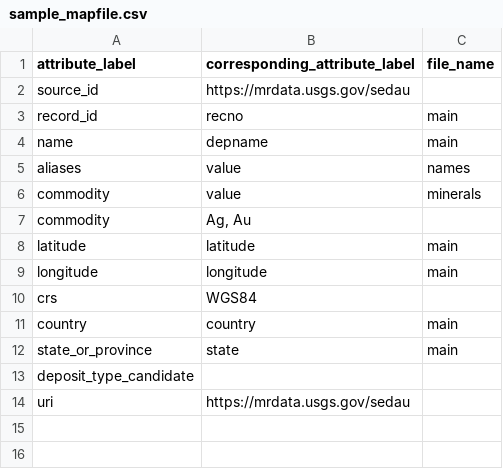
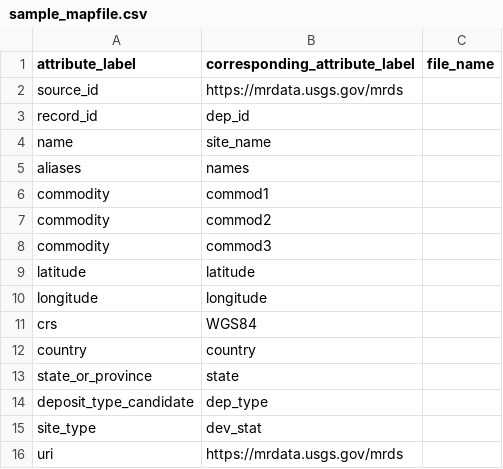
Before and after one commit to DARPA-CRITICALMAAS/umn-ta2-mineral-site-linkage, a CSV file: sample_mapfile.csv, drawn as a sheet.

```diff
--- a/sample_mapfile.csv
+++ b/sample_mapfile.csv
@@ -1,14 +1,16 @@
 attribute_label,corresponding_attribute_label,file_name
-source_id,"https://mrdata.usgs.gov/sedau",
-record_id,recno,main
-name,depname,main
-aliases,value,names
-commodity,value,minerals
-commodity,"Ag, Au",
-latitude,latitude,main
-longitude,longitude,main
+source_id,"https://mrdata.usgs.gov/mrds",
+record_id,dep_id,
+name,site_name,
+aliases,names,
+commodity,commod1,
+commodity,commod2,
+commodity,commod3,
+latitude,latitude,
+longitude,longitude,
 crs,"WGS84",
-country,country,main
-state_or_province,state,main
-deposit_type_candidate,,
-uri,"https://mrdata.usgs.gov/sedau",
+country,country,
+state_or_province,state,
+deposit_type_candidate,dep_type,
+site_type,dev_stat,
+uri,"https://mrdata.usgs.gov/mrds",
```
Also changed, not shown: 16 other files.
